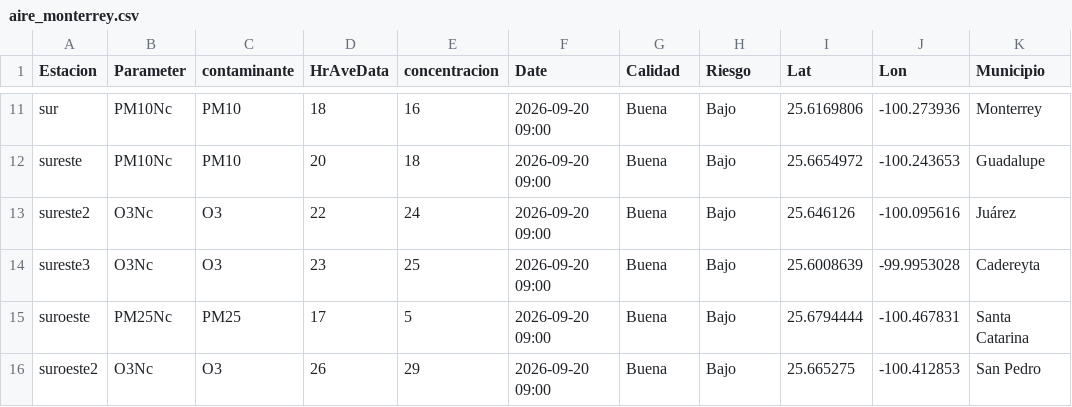
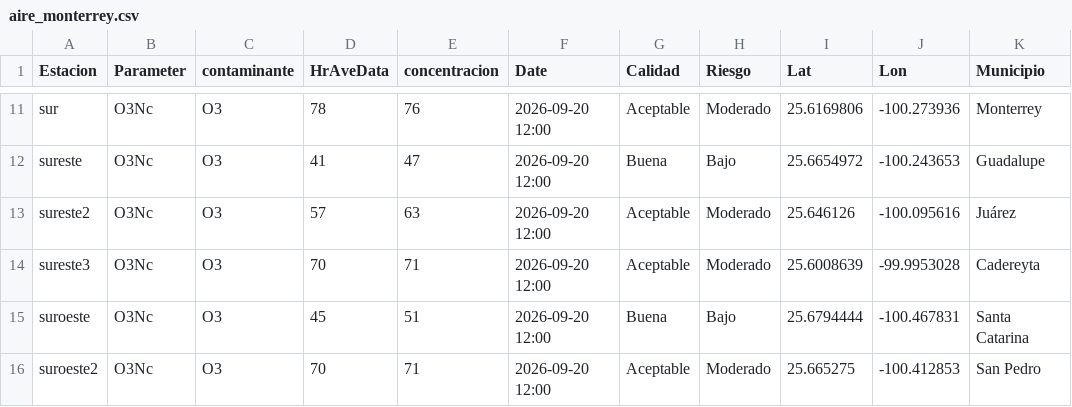
Before and after one commit to LuisRodarteC/AIRENL, a CSV file: aire_monterrey.csv, drawn as a sheet; only a part is shown, gaps mark what is left out; the diff covers the shown part only; the diff names each change by its address in the sheet, - before the commit and + after, or states it on an @@ line.

```diff
--- a/aire_monterrey.csv
+++ b/aire_monterrey.csv
-B11:B12 (Parameter): PM10Nc
+B11:B12 (Parameter): O3Nc
-C11:C12 (contaminante): PM10
+C11:C12 (contaminante): O3
-D11 (HrAveData): 18
+D11 (HrAveData): 78
-E11 (concentracion): 16
+E11 (concentracion): 76
-F11:F16 (Date): 2026-09-20 09:00
+F11:F16 (Date): 2026-09-20 12:00
-G11 (Calidad): Buena
+G11 (Calidad): Aceptable
-H11 (Riesgo): Bajo
+H11 (Riesgo): Moderado
-D12 (HrAveData): 20
+D12 (HrAveData): 41
-E12 (concentracion): 18
+E12 (concentracion): 47
-D13 (HrAveData): 22
+D13 (HrAveData): 57
-E13 (concentracion): 24
+E13 (concentracion): 63
-G13:G14 (Calidad): Buena
+G13:G14 (Calidad): Aceptable
-H13:H14 (Riesgo): Bajo
+H13:H14 (Riesgo): Moderado
-D14 (HrAveData): 23
+D14 (HrAveData): 70
-E14 (concentracion): 25
+E14 (concentracion): 71
-B15 (Parameter): PM25Nc
+B15 (Parameter): O3Nc
-C15 (contaminante): PM25
+C15 (contaminante): O3
-D15 (HrAveData): 17
+D15 (HrAveData): 45
-E15 (concentracion): 5
+E15 (concentracion): 51
-D16 (HrAveData): 26
+D16 (HrAveData): 70
-E16 (concentracion): 29
+E16 (concentracion): 71
-G16 (Calidad): Buena
+G16 (Calidad): Aceptable
-H16 (Riesgo): Bajo
+H16 (Riesgo): Moderado
```
Also changed, not shown: 51 edited cells elsewhere in this file, aire_indice_api_ancho.csv, 1 other file.
